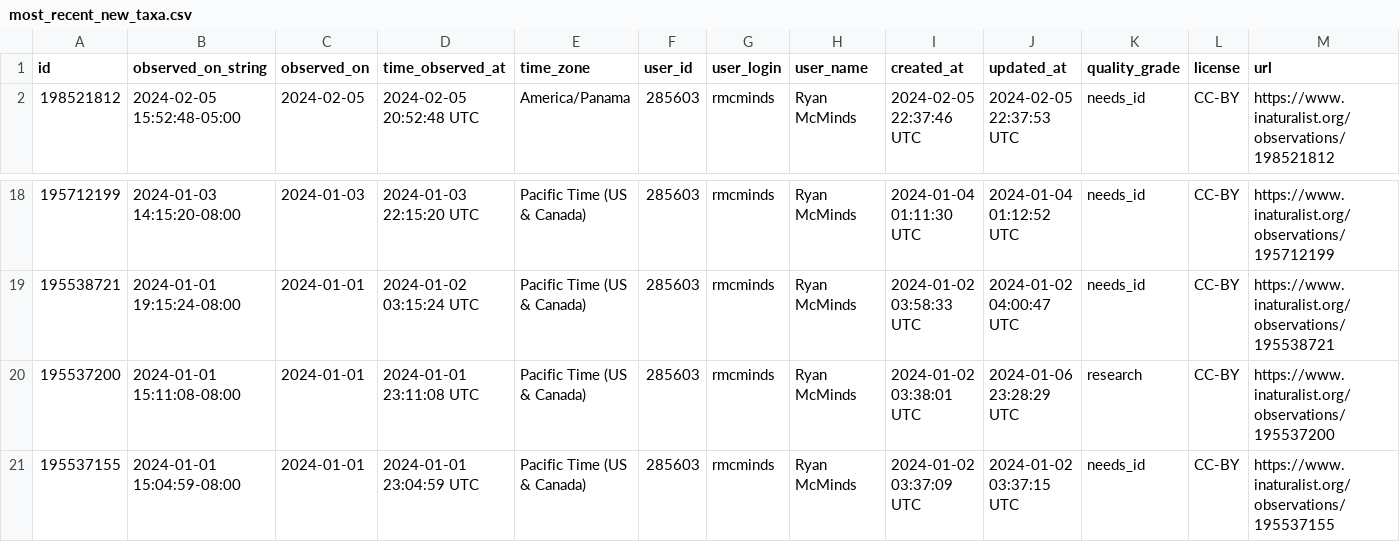
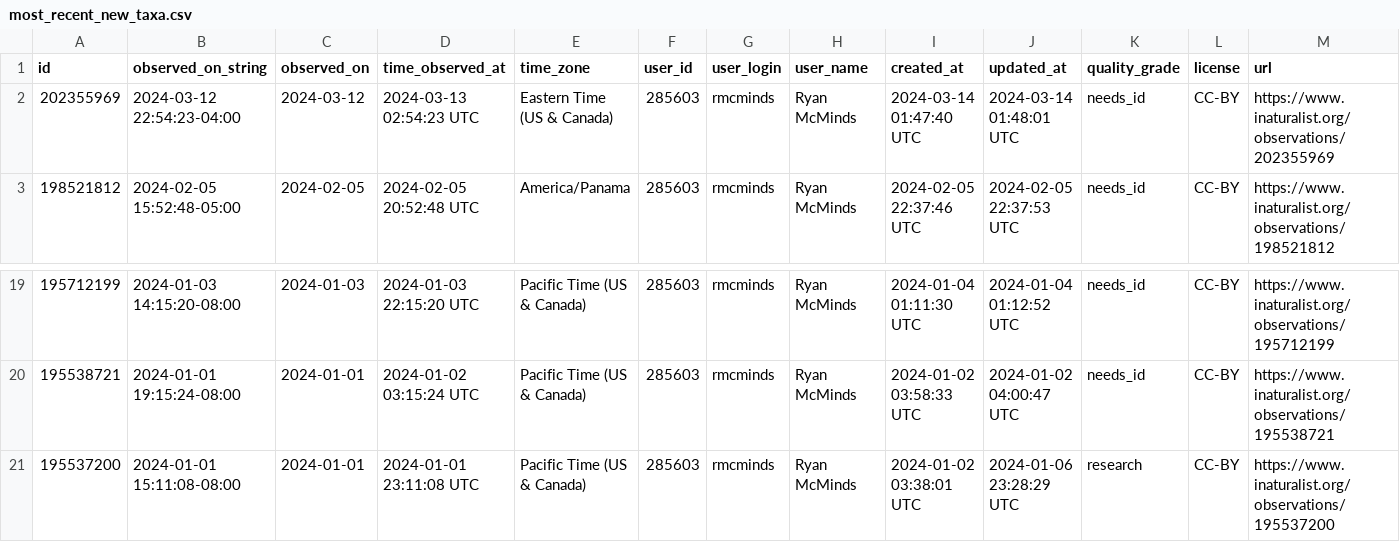
Before and after one commit to rmcminds/merdemicrobes, a CSV file: _data/most_recent_new_taxa.csv, drawn as a sheet; only a part is shown, gaps mark what is left out; removed rows and columns are numbered as before the commit, all else as after; rows hold the shown columns only; the diff names each change by its address in the sheet, - before the commit and + after, or states it on an @@ line.

Commit message:
automated Github Actions data update

```diff
--- a/_data/most_recent_new_taxa.csv
+++ b/_data/most_recent_new_taxa.csv
+row 2: 202355969 | 2024-03-12 22:54:23-04:00 | 2024-03-12 | 2024-03-13 02:54:23 UTC | Eastern Time (US & Canada) | 285603 | rmcminds | Ryan McMinds | 2024-03-14 01:47:40 UTC | 2024-03-14 01:48:01 UTC | needs_id | CC-BY | https://www.inaturalist.org/observations/202355969
-row 21: 195537155 | 2024-01-01 15:04:59-08:00 | 2024-01-01 | 2024-01-01 23:04:59 UTC | Pacific Time (US & Canada) | 285603 | rmcminds | Ryan McMinds | 2024-01-02 03:37:09 UTC | 2024-01-02 03:37:15 UTC | needs_id | CC-BY | https://www.inaturalist.org/observations/195537155
```
Also changed, not shown: 1 other file.
